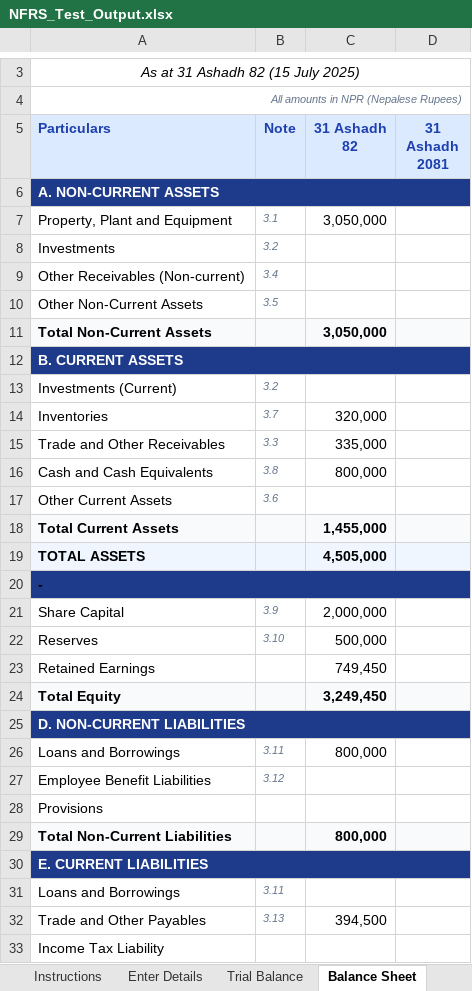
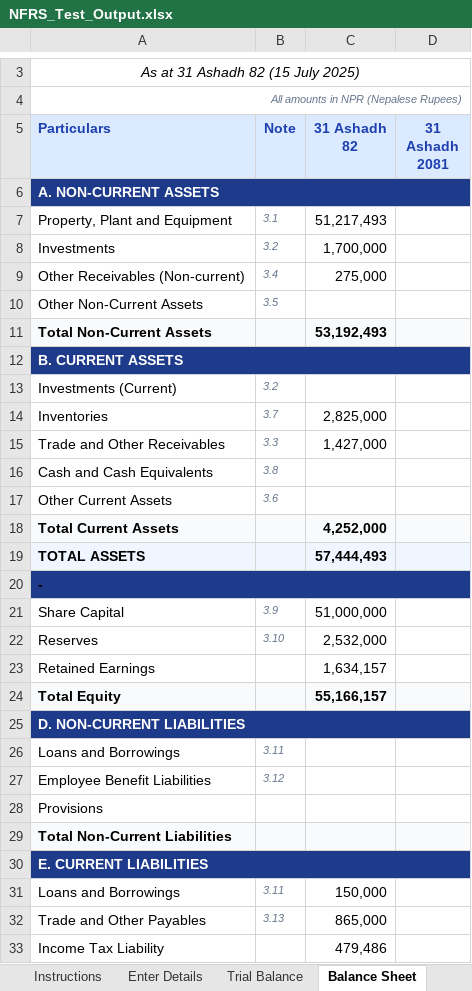
Before and after one commit to tapendraawasthi-sketch/Financials-as-per-NFRS, an Excel workbook: test-output/NFRS_Test_Output.xlsx, sheet Balance Sheet, drawn as a sheet; only a part is shown, gaps mark what is left out; values as stored, in another font and other column widths than the file's, no borders; the diff covers the shown part only; the diff names each change by its address in the sheet, - before the commit and + after, or states it on an @@ line.

```diff
--- a/test-output/NFRS_Test_Output.xlsx (sheet Balance Sheet)
+++ b/test-output/NFRS_Test_Output.xlsx (sheet Balance Sheet)
-C7 (31 Ashadh 82): 3,050,000
+C7 (31 Ashadh 82): 51,217,493
-C8 (31 Ashadh 82): (empty)
+C8 (31 Ashadh 82): 1,700,000
-C9 (31 Ashadh 82): (empty)
+C9 (31 Ashadh 82): 275,000
-C11 (31 Ashadh 82): 3,050,000
+C11 (31 Ashadh 82): 53,192,493
-C14 (31 Ashadh 82): 320,000
+C14 (31 Ashadh 82): 2,825,000
-C15 (31 Ashadh 82): 335,000
+C15 (31 Ashadh 82): 1,427,000
-C16 (31 Ashadh 82): 800,000
+C16 (31 Ashadh 82): (empty)
-C18 (31 Ashadh 82): 1,455,000
+C18 (31 Ashadh 82): 4,252,000
-C19 (31 Ashadh 82): 4,505,000
+C19 (31 Ashadh 82): 57,444,493
-C21 (31 Ashadh 82): 2,000,000
+C21 (31 Ashadh 82): 51,000,000
-C22 (31 Ashadh 82): 500,000
+C22 (31 Ashadh 82): 2,532,000
-C23 (31 Ashadh 82): 749,450
+C23 (31 Ashadh 82): 1,634,157
-C24 (31 Ashadh 82): 3,249,450
+C24 (31 Ashadh 82): 55,166,157
-C26 (31 Ashadh 82): 800,000
+C26 (31 Ashadh 82): (empty)
-C29 (31 Ashadh 82): 800,000
+C29 (31 Ashadh 82): (empty)
-C31 (31 Ashadh 82): (empty)
+C31 (31 Ashadh 82): 150,000
-C32 (31 Ashadh 82): 394,500
+C32 (31 Ashadh 82): 865,000
-C33 (31 Ashadh 82): (empty)
+C33 (31 Ashadh 82): 479,486
```
Also changed, not shown: 5 edited cells elsewhere in this sheet, sheet Trial Balance, sheet Note 3.1 - PPE, sheet Cash Flow, sheet Bank Accounts, sheet Note 3.22 - Admin Exp, sheet Income Statement, 24 more sheets, 20 other files.
